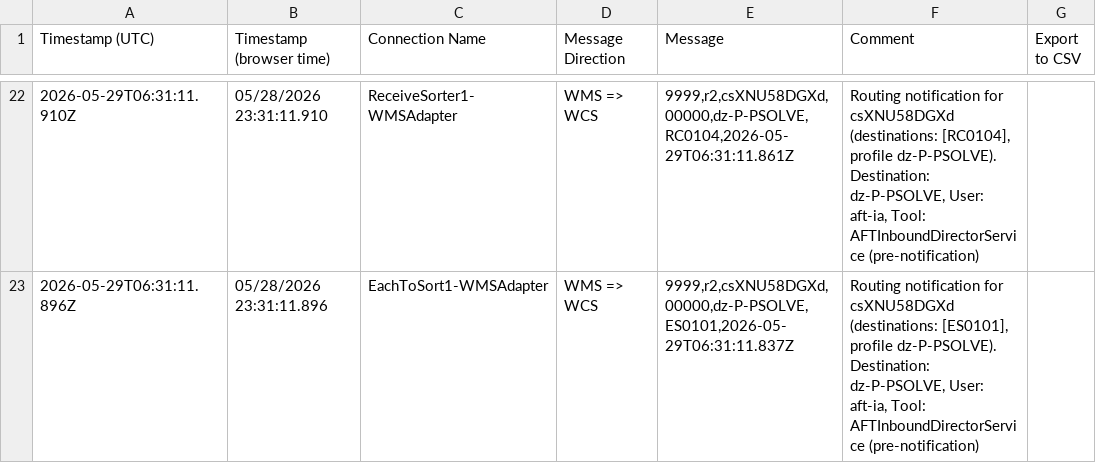
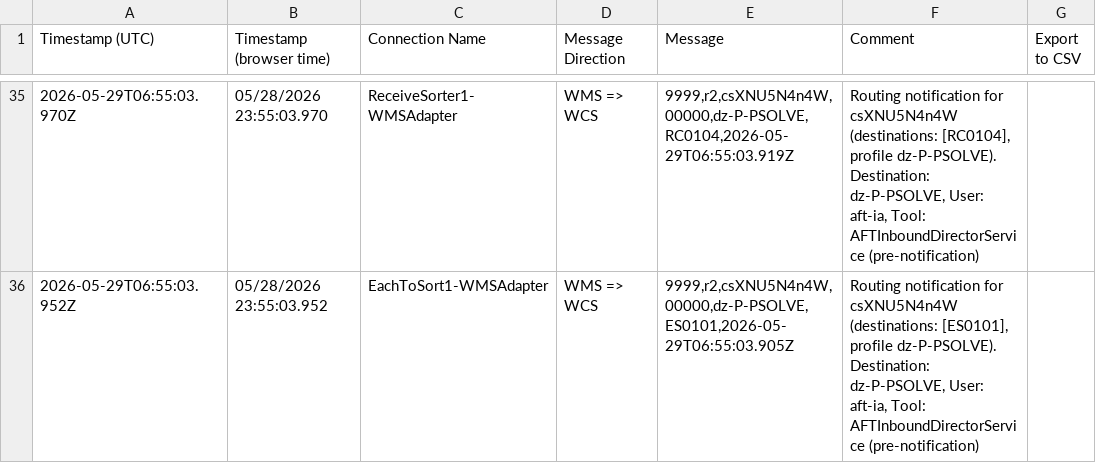
Before and after one commit to jostephc/FlowSortation, a CSV file: download.csv, drawn as a sheet; only a part is shown, gaps mark what is left out; the diff covers the shown part only.

Commit message:
chore: update PSOLVE data — 2026-05-29T07:55:02.576Z

```diff
--- a/download.csv
+++ b/download.csv
@@ -22,2 +35,2 @@ Timestamp (UTC),Timestamp (browser time),Connection Name,Message Direction,Messa
-2026-05-29T06:31:11.910Z,05/28/2026 23:31:11.910,ReceiveSorter1-WMSAdapter,WMS => WCS,"9999,r2,csXNU58DGXd,00000,dz-P-PSOLVE,RC0104,2026-05-29T06:31:11.861Z","Routing notification for csXNU58DGXd (destinations: [RC0104], profile dz-P-PSOLVE). Destination: dz-P-PSOLVE, User: aft-ia, Tool: AFTInboundDirectorService (pre-notification)"
-2026-05-29T06:31:11.896Z,05/28/2026 23:31:11.896,EachToSort1-WMSAdapter,WMS => WCS,"9999,r2,csXNU58DGXd,00000,dz-P-PSOLVE,ES0101,2026-05-29T06:31:11.837Z","Routing notification for csXNU58DGXd (destinations: [ES0101], profile dz-P-PSOLVE). Destination: dz-P-PSOLVE, User: aft-ia, Tool: AFTInboundDirectorService (pre-notification)"
+2026-05-29T06:55:03.970Z,05/28/2026 23:55:03.970,ReceiveSorter1-WMSAdapter,WMS => WCS,"9999,r2,csXNU5N4n4W,00000,dz-P-PSOLVE,RC0104,2026-05-29T06:55:03.919Z","Routing notification for csXNU5N4n4W (destinations: [RC0104], profile dz-P-PSOLVE). Destination: dz-P-PSOLVE, User: aft-ia, Tool: AFTInboundDirectorService (pre-notification)"
+2026-05-29T06:55:03.952Z,05/28/2026 23:55:03.952,EachToSort1-WMSAdapter,WMS => WCS,"9999,r2,csXNU5N4n4W,00000,dz-P-PSOLVE,ES0101,2026-05-29T06:55:03.905Z","Routing notification for csXNU5N4n4W (destinations: [ES0101], profile dz-P-PSOLVE). Destination: dz-P-PSOLVE, User: aft-ia, Tool: AFTInboundDirectorService (pre-notification)"
```
Also changed, not shown: 14 added rows, 1 removed row and 79 edited cells elsewhere in this file.
